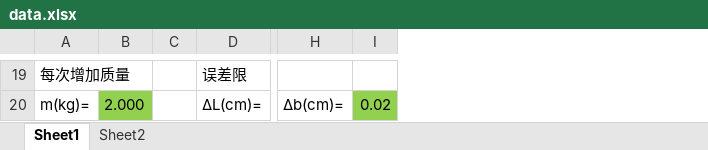
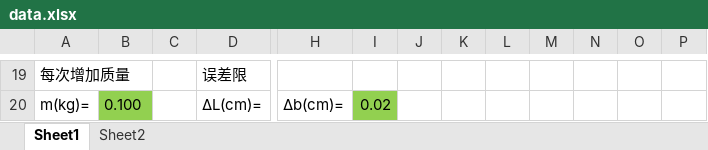
Before and after one commit to OverflowCat/PhisicsExperiment, an Excel workbook: Experiment1/phy1011/data.xlsx, sheet Sheet1, drawn as a sheet; only a part is shown, gaps mark what is left out; values as stored, in another font and other column widths than the file's, no borders; addresses are those after the commit; the diff covers the shown part only; the diff names each change by its address in the sheet, - before the commit and + after, or states it on an @@ line.

```diff
--- a/Experiment1/phy1011/data.xlsx (sheet Sheet1)
+++ b/Experiment1/phy1011/data.xlsx (sheet Sheet1)
+column I, row 20: 0.02
+column J, empty
+column K, empty
+column L, empty
+column M, empty
+column N, empty
+column O, empty
-B20: 2.000
+B20: 0.100
-P20: 0.02
+P20: (empty)
-P20 fill: #92D050
+P20 fill: none
```
Also changed, not shown: 8 added rows, 8 removed rows, 4 edited cells, cell formats and merged cells elsewhere in this sheet, sheet Sheet2, 3 other files.
